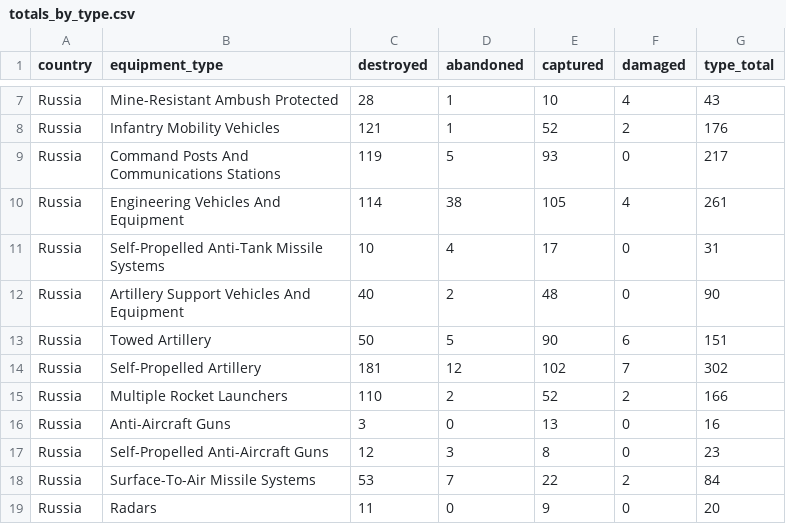
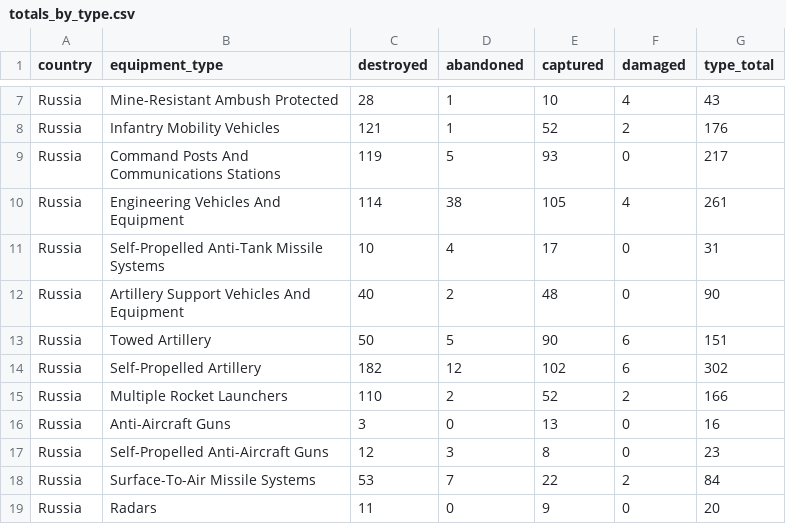
Before and after one commit to scarnecchia/oryx_data, a CSV file: totals_by_type.csv, drawn as a sheet; only a part is shown, gaps mark what is left out.

```diff
--- a/totals_by_type.csv
+++ b/totals_by_type.csv
@@ -13,3 +13,3 @@ Russia,Artillery Support Vehicles And Equipment,40,2,48,0,90
 Russia,Towed Artillery,50,5,90,6,151
-Russia,Self-Propelled Artillery,181,12,102,7,302
+Russia,Self-Propelled Artillery,182,12,102,6,302
 Russia,Multiple Rocket Launchers,110,2,52,2,166
```
Also changed, not shown: daily_count.csv.
